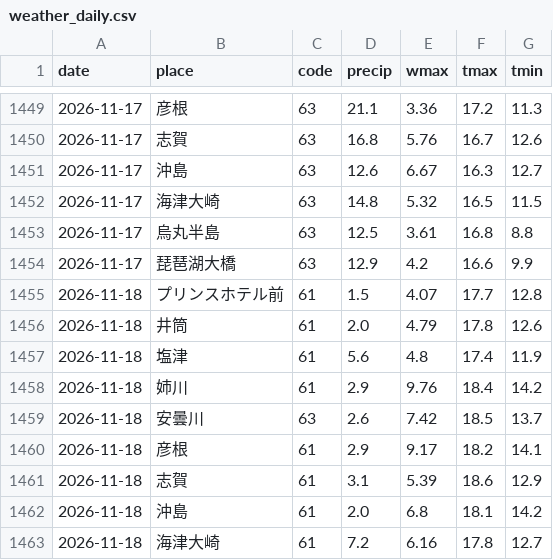
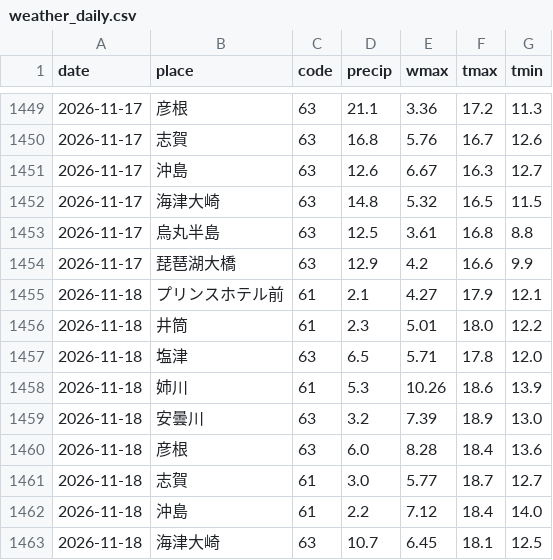
Before and after one commit to suzuhaya5666-lgtm/Biwakodate, a CSV file: data/weather_daily.csv, drawn as a sheet; only a part is shown, gaps mark what is left out; the diff covers the shown part only.

```diff
--- a/data/weather_daily.csv
+++ b/data/weather_daily.csv
@@ -1454,10 +1454,10 @@ date,place,code,precip,wmax,tmax,tmin
 2026-11-17,琵琶湖大橋,63,12.9,4.2,16.6,9.9
-2026-11-18,プリンスホテル前,61,1.5,4.07,17.7,12.8
-2026-11-18,井筒,61,2.0,4.79,17.8,12.6
-2026-11-18,塩津,61,5.6,4.8,17.4,11.9
-2026-11-18,姉川,61,2.9,9.76,18.4,14.2
-2026-11-18,安曇川,63,2.6,7.42,18.5,13.7
-2026-11-18,彦根,61,2.9,9.17,18.2,14.1
-2026-11-18,志賀,61,3.1,5.39,18.6,12.9
-2026-11-18,沖島,61,2.0,6.8,18.1,14.2
-2026-11-18,海津大崎,61,7.2,6.16,17.8,12.7
+2026-11-18,プリンスホテル前,61,2.1,4.27,17.9,12.1
+2026-11-18,井筒,61,2.3,5.01,18.0,12.2
+2026-11-18,塩津,63,6.5,5.71,17.8,12.0
+2026-11-18,姉川,61,5.3,10.26,18.6,13.9
+2026-11-18,安曇川,63,3.2,7.39,18.9,13.0
+2026-11-18,彦根,63,6.0,8.28,18.4,13.6
+2026-11-18,志賀,61,3.0,5.77,18.7,12.7
+2026-11-18,沖島,61,2.2,7.12,18.4,14.0
+2026-11-18,海津大崎,63,10.7,6.45,18.1,12.5
```
Also changed, not shown: 8 edited cells elsewhere in this file, data/observations.csv, data/rivers.csv, 3 other files.
